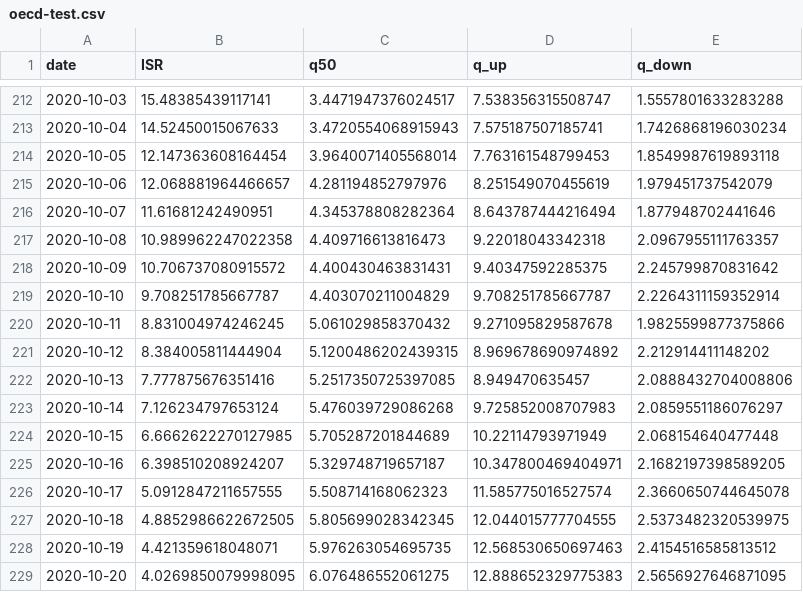
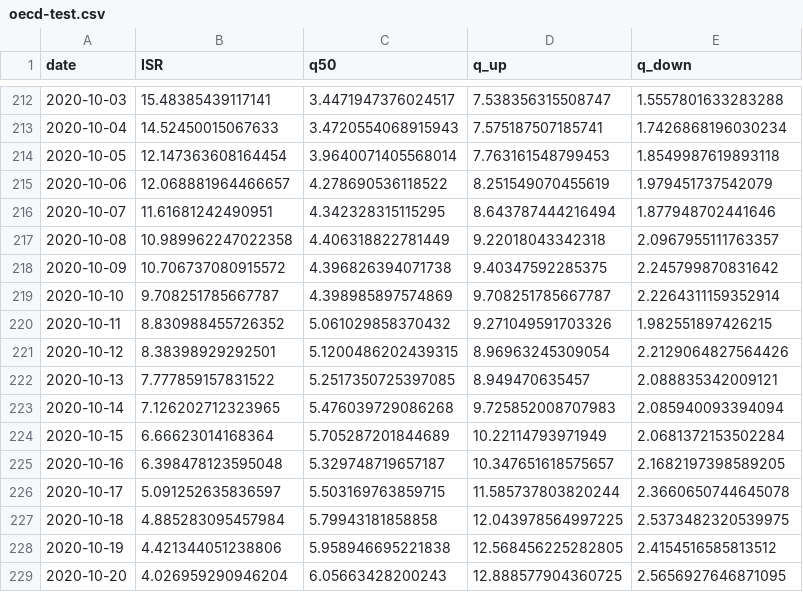
Before and after one commit to itamarcaspi/oecd-rep-num, a CSV file: output/oecd-test.csv, drawn as a sheet; only a part is shown, gaps mark what is left out; the diff covers the shown part only.

```diff
--- a/output/oecd-test.csv
+++ b/output/oecd-test.csv
@@ -214,16 +214,16 @@ date,ISR,q50,q_up,q_down
 2020-10-05,12.147363608164454,3.9640071405568014,7.763161548799453,1.8549987619893118
-2020-10-06,12.068881964466657,4.281194852797976,8.251549070455619,1.979451737542079
-2020-10-07,11.61681242490951,4.345378808282364,8.643787444216494,1.877948702441646
-2020-10-08,10.989962247022358,4.409716613816473,9.22018043342318,2.0967955111763357
-2020-10-09,10.706737080915572,4.400430463831431,9.40347592285375,2.245799870831642
-2020-10-10,9.708251785667787,4.403070211004829,9.708251785667787,2.2264311159352914
-2020-10-11,8.831004974246245,5.061029858370432,9.271095829587678,1.9825599877375866
-2020-10-12,8.384005811444904,5.1200486202439315,8.969678690974892,2.212914411148202
-2020-10-13,7.777875676351416,5.2517350725397085,8.949470635457,2.0888432704008806
-2020-10-14,7.126234797653124,5.476039729086268,9.725852008707983,2.0859551186076297
-2020-10-15,6.6662622270127985,5.705287201844689,10.22114793971949,2.068154640477448
-2020-10-16,6.398510208924207,5.329748719657187,10.347800469404971,2.1682197398589205
-2020-10-17,5.0912847211657555,5.508714168062323,11.585775016527574,2.3660650744645078
-2020-10-18,4.8852986622672505,5.805699028342345,12.044015777704555,2.5373482320539975
-2020-10-19,4.421359618048071,5.976263054695735,12.568530650697463,2.4154516585813512
-2020-10-20,4.0269850079998095,6.076486552061275,12.888652329775383,2.5656927646871095
+2020-10-06,12.068881964466657,4.278690536118522,8.251549070455619,1.979451737542079
+2020-10-07,11.61681242490951,4.342328315115295,8.643787444216494,1.877948702441646
+2020-10-08,10.989962247022358,4.406318822781449,9.22018043342318,2.0967955111763357
+2020-10-09,10.706737080915572,4.396826394071738,9.40347592285375,2.245799870831642
+2020-10-10,9.708251785667787,4.398985897574869,9.708251785667787,2.2264311159352914
+2020-10-11,8.830988455726352,5.061029858370432,9.271049591703326,1.982551897426215
+2020-10-12,8.38398929292501,5.1200486202439315,8.96963245309054,2.2129064827564426
+2020-10-13,7.777859157831522,5.2517350725397085,8.949470635457,2.088835342009121
+2020-10-14,7.126202712323965,5.476039729086268,9.725852008707983,2.085940093394094
+2020-10-15,6.66623014168364,5.705287201844689,10.22114793971949,2.0681372153502284
+2020-10-16,6.398478123595048,5.329748719657187,10.347651618575657,2.1682197398589205
+2020-10-17,5.091252635836597,5.503169763859715,11.585737803820244,2.3660650744645078
+2020-10-18,4.885283095457984,5.79943181858858,12.043978564997225,2.5373482320539975
+2020-10-19,4.421344051238806,5.958946695221838,12.568456225282805,2.4154516585813512
+2020-10-20,4.026959290946204,6.05663428200243,12.888577904360725,2.5656927646871095
```
Also changed, not shown: 3 added rows and 87 edited cells elsewhere in this file, output/oecd-cases.csv, output/oecd-rep-num.csv, 1 other file.
